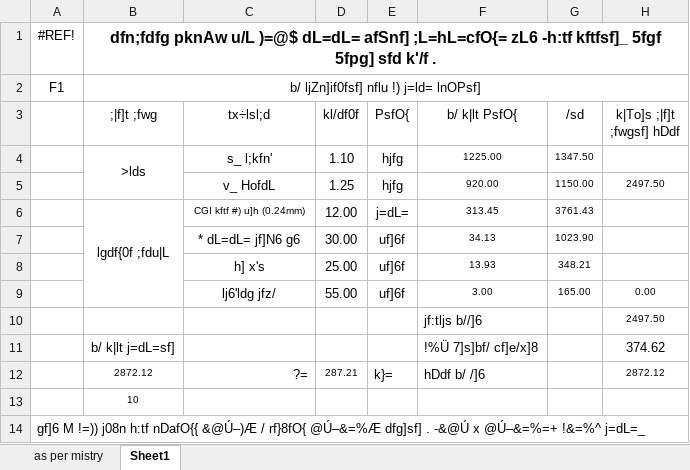
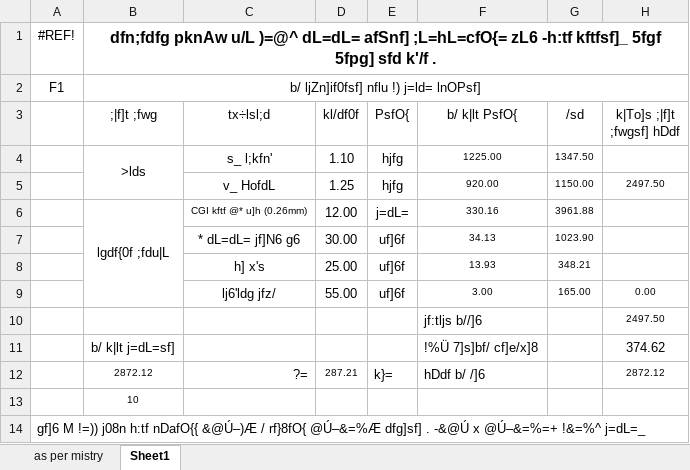
Before and after one commit to suwalcrystal/ofc, an Excel workbook: ofc/पशु शाखा इस्तिमेट/subash.xlsx, sheet Sheet1, drawn as a sheet; values as stored, in another font and other column widths than the file's, no borders; charts and pictures not drawn; the diff names each change by its address in the sheet, - before the commit and + after, or states it on an @@ line.

```diff
--- a/ofc/पशु शाखा इस्तिमेट/subash.xlsx (sheet Sheet1)
+++ b/ofc/पशु शाखा इस्तिमेट/subash.xlsx (sheet Sheet1)
-B1 (;|f]t ;fwg): …pknAw u/L )=@$ dL=dL= afSnf]…
+B1 (;|f]t ;fwg): …pknAw u/L )=@^ dL=dL= afSnf]…
-C6 (tx÷lsl;d): CGI kftf #) u]h (0.24mm)
+C6 (tx÷lsl;d): CGI kftf @* u]h (0.26mm)
-F6 (b/ k|lt PsfO{): 313.45
+F6 (b/ k|lt PsfO{): 330.16
-G6 (/sd): 3761.43
+G6 (/sd): 3961.88
```
Also changed, not shown: sheet as per mistry, formulas that keep their value, ofc/पशु शाखा इस्तिमेट/kamal.xlsx, 8 other files.
